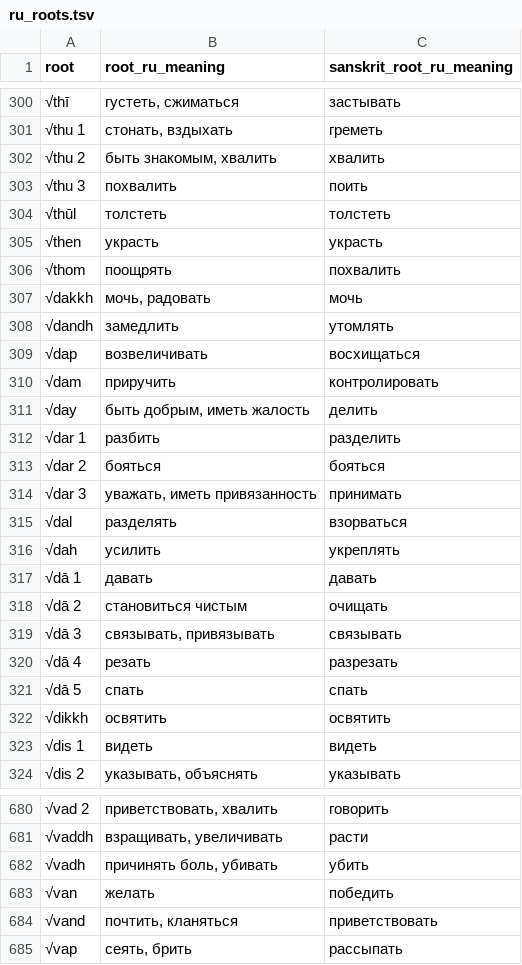
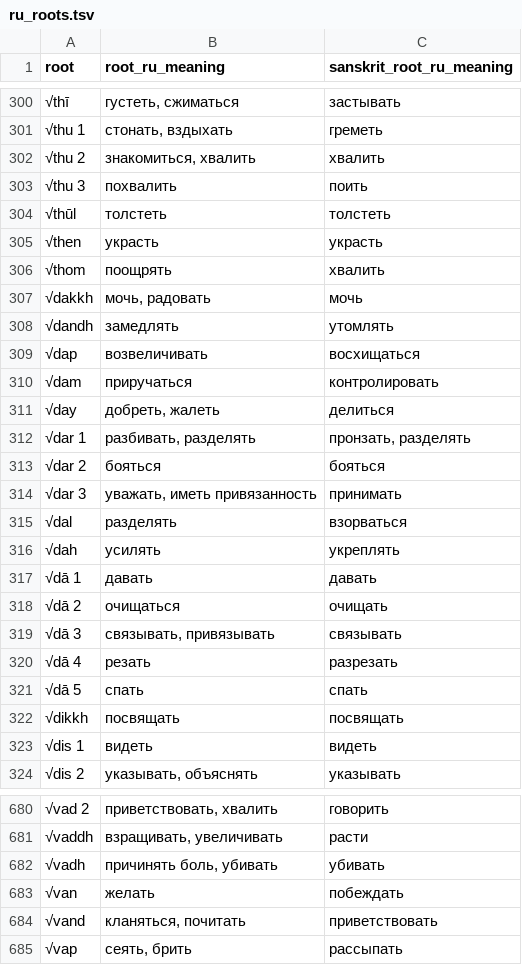
Before and after one commit to digitalpalidictionary/dpd-db, a TSV file: db/backup_tsv/ru_roots.tsv, drawn as a sheet; only a part is shown, gaps mark what is left out; the diff covers the shown part only.

```diff
--- a/db/backup_tsv/ru_roots.tsv
+++ b/db/backup_tsv/ru_roots.tsv
@@ -301,3 +301,3 @@
 "√thu 1"	"стонать, вздыхать"	"греметь"
-"√thu 2"	"быть знакомым, хвалить"	"хвалить"
+"√thu 2"	"знакомиться, хвалить"	"хвалить"
 "√thu 3"	"похвалить"	"поить"
@@ -305,9 +305,9 @@
 "√then"	"украсть"	"украсть"
-"√thom"	"поощрять"	"похвалить"
+"√thom"	"поощрять"	"хвалить"
 "√dakkh"	"мочь, радовать"	"мочь"
-"√dandh"	"замедлить"	"утомлять"
+"√dandh"	"замедлять"	"утомлять"
 "√dap"	"возвеличивать"	"восхищаться"
-"√dam"	"приручить"	"контролировать"
-"√day"	"быть добрым, иметь жалость"	"делить"
-"√dar 1"	"разбить"	"разделить"
+"√dam"	"приручаться"	"контролировать"
+"√day"	"добреть, жалеть"	"делиться"
+"√dar 1"	"разбивать, разделять"	"пронзать, разделять"
 "√dar 2"	"бояться"	"бояться"
@@ -315,5 +315,5 @@
 "√dal"	"разделять"	"взорваться"
-"√dah"	"усилить"	"укреплять"
+"√dah"	"усилять"	"укреплять"
 "√dā 1"	"давать"	"давать"
-"√dā 2"	"становиться чистым"	"очищать"
+"√dā 2"	"очищаться"	"очищать"
 "√dā 3"	"связывать, привязывать"	"связывать"
@@ -321,3 +321,3 @@
 "√dā 5"	"спать"	"спать"
-"√dikkh"	"освятить"	"освятить"
+"√dikkh"	"посвящать"	"посвящать"
 "√dis 1"	"видеть"	"видеть"
@@ -681,5 +681,5 @@
 "√vaddh"	"взращивать, увеличивать"	"расти"
-"√vadh"	"причинять боль, убивать"	"убить"
-"√van"	"желать"	"победить"
-"√vand"	"почтить, кланяться"	"приветствовать"
+"√vadh"	"причинять боль, убивать"	"убивать"
+"√van"	"желать"	"побеждать"
+"√vand"	"кланяться, почитать"	"приветствовать"
 "√vap"	"сеять, брить"	"рассыпать"
```
Also changed, not shown: 160 edited cells elsewhere in this file, 1 other file.
